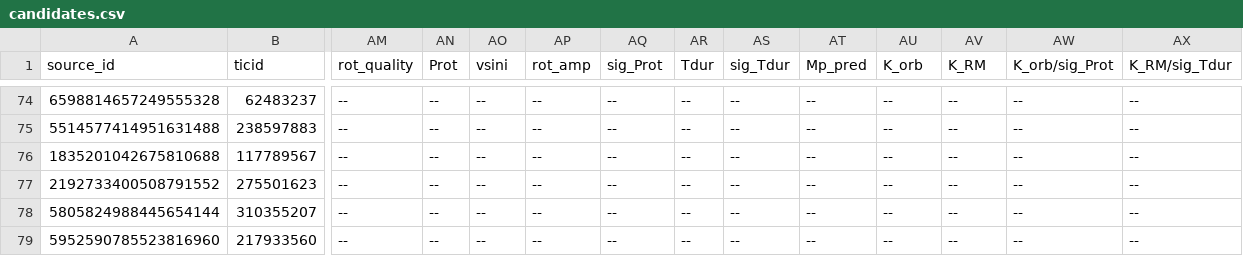
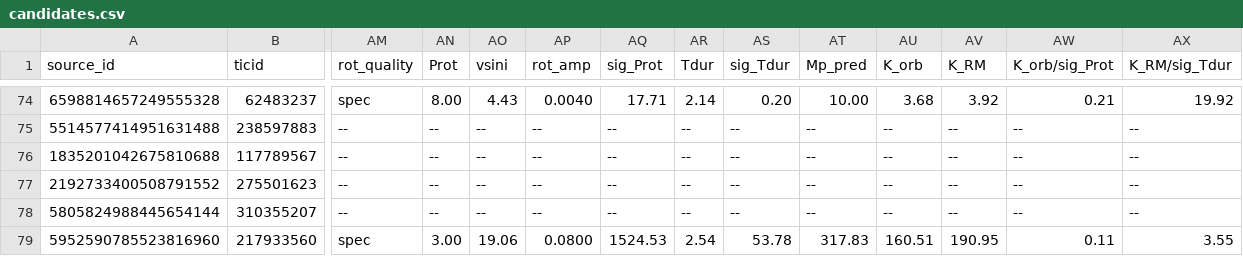
Before and after one commit to lgbouma/cdips_followup, a CSV file: data/candidate_database/candidates.csv, drawn as a sheet; only a part is shown, gaps mark what is left out; the diff covers the shown part only; the diff names each change by its address in the sheet, - before the commit and + after, or states it on an @@ line.

```diff
--- a/data/candidate_database/candidates.csv
+++ b/data/candidate_database/candidates.csv
-AM74 (rot_quality): --
+AM74 (rot_quality): spec
-AN74 (Prot): --
+AN74 (Prot): 8.00
-AO74 (vsini): --
+AO74 (vsini): 4.43
-AP74 (rot_amp): --
+AP74 (rot_amp): 0.0040
-AQ74 (sig_Prot): --
+AQ74 (sig_Prot): 17.71
-AR74 (Tdur): --
+AR74 (Tdur): 2.14
-AS74 (sig_Tdur): --
+AS74 (sig_Tdur): 0.20
-AT74 (Mp_pred): --
+AT74 (Mp_pred): 10.00
-AU74 (K_orb): --
+AU74 (K_orb): 3.68
-AV74 (K_RM): --
+AV74 (K_RM): 3.92
-AW74 (K_orb/sig_Prot): --
+AW74 (K_orb/sig_Prot): 0.21
-AX74 (K_RM/sig_Tdur): --
+AX74 (K_RM/sig_Tdur): 19.92
-AM79 (rot_quality): --
+AM79 (rot_quality): spec
-AN79 (Prot): --
+AN79 (Prot): 3.00
-AO79 (vsini): --
+AO79 (vsini): 19.06
-AP79 (rot_amp): --
+AP79 (rot_amp): 0.0800
-AQ79 (sig_Prot): --
+AQ79 (sig_Prot): 1524.53
-AR79 (Tdur): --
+AR79 (Tdur): 2.54
-AS79 (sig_Tdur): --
+AS79 (sig_Tdur): 53.78
-AT79 (Mp_pred): --
+AT79 (Mp_pred): 317.83
-AU79 (K_orb): --
+AU79 (K_orb): 160.51
-AV79 (K_RM): --
+AV79 (K_RM): 190.95
-AW79 (K_orb/sig_Prot): --
+AW79 (K_orb/sig_Prot): 0.11
-AX79 (K_RM/sig_Tdur): --
+AX79 (K_RM/sig_Tdur): 3.55
```
Also changed, not shown: 96 edited cells elsewhere in this file, 2 other files.
